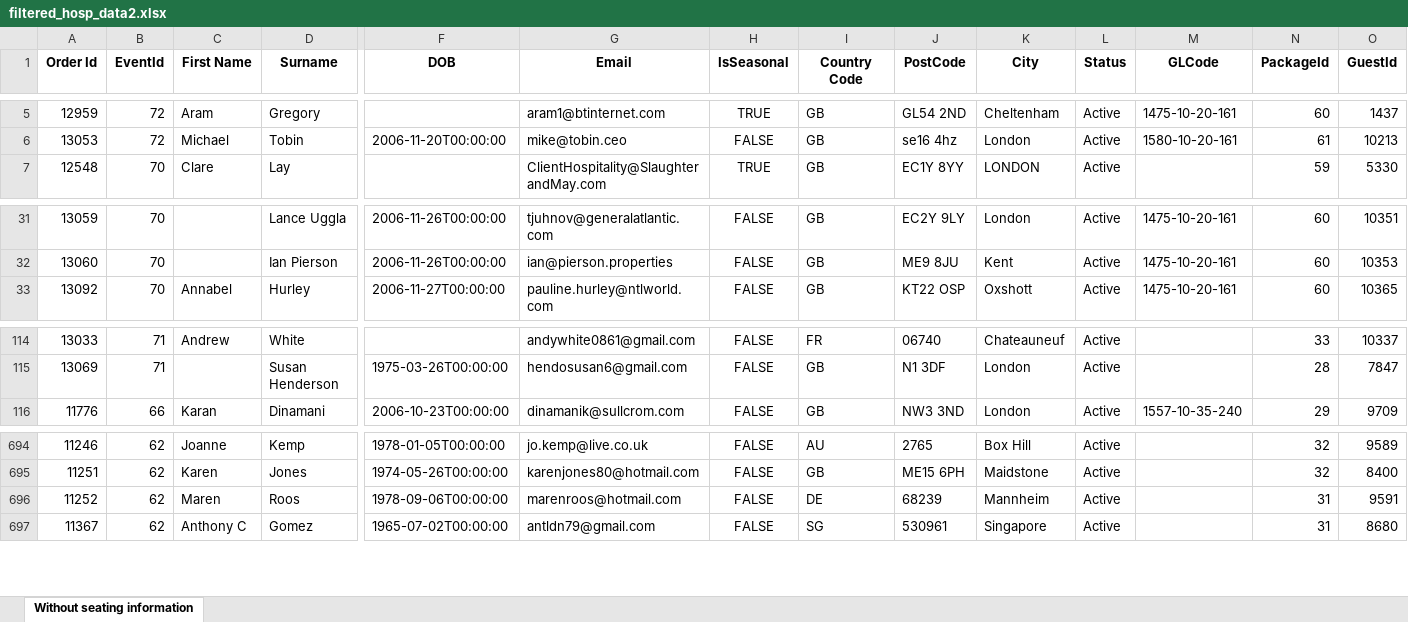
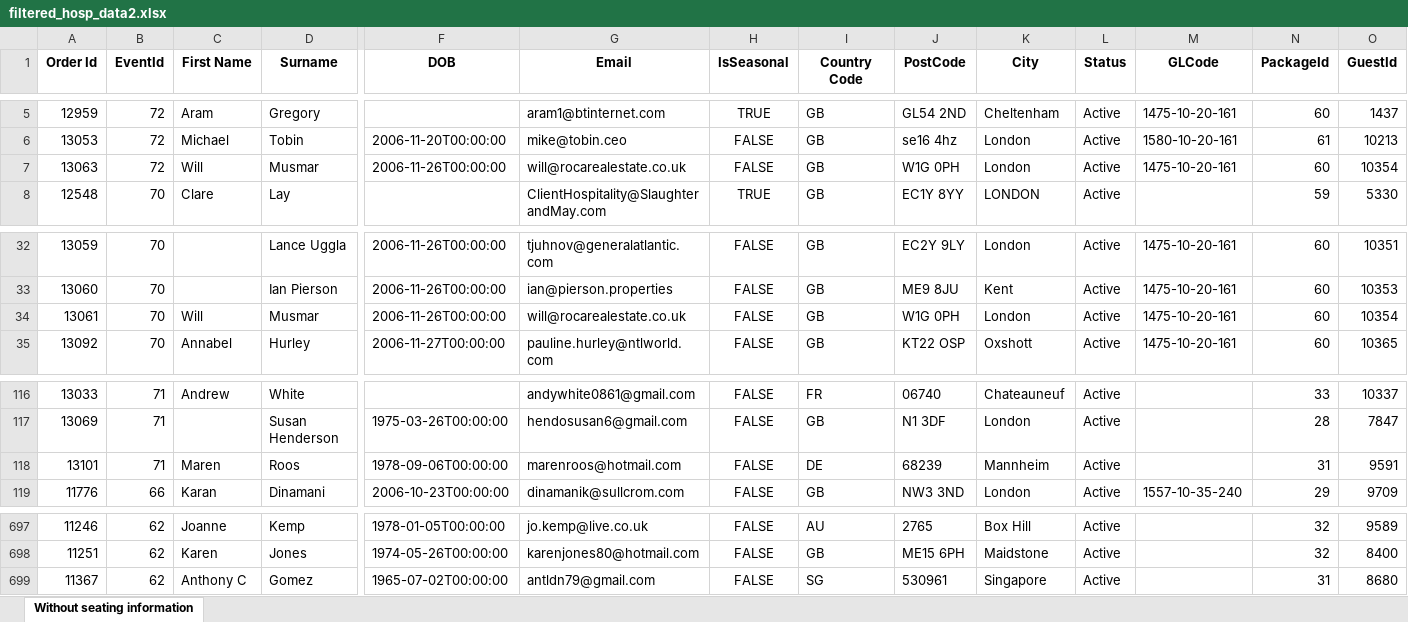
Before and after one commit to AFC-Venue-Premium-Sales/afc-streamlit-apps, an Excel workbook: filtered_hosp_data2.xlsx, sheet Without seating information, drawn as a sheet; only a part is shown, gaps mark what is left out; values as stored, in another font and other column widths than the file's, no borders; removed rows and columns are numbered as before the commit, all else as after; rows hold the shown columns only; the diff names each change by its address in the sheet, - before the commit and + after, or states it on an @@ line.

```diff
--- a/filtered_hosp_data2.xlsx (sheet Without seating information)
+++ b/filtered_hosp_data2.xlsx (sheet Without seating information)
+row 7: 13063 | 72 | Will | Musmar | 2006-11-26T00:00:00 | will@rocarealestate.co.uk | FALSE | GB | W1G 0PH | London | Active | 1475-10-20-161 | 60 | 10354
+row 34: 13061 | 70 | Will | Musmar | 2006-11-26T00:00:00 | will@rocarealestate.co.uk | FALSE | GB | W1G 0PH | London | Active | 1475-10-20-161 | 60 | 10354
+row 118: 13101 | 71 | Maren | Roos | 1978-09-06T00:00:00 | marenroos@hotmail.com | FALSE | DE | 68239 | Mannheim | Active |  | 31 | 9591
-row 696: 11252 | 62 | Maren | Roos | 1978-09-06T00:00:00 | marenroos@hotmail.com | FALSE | DE | 68239 | Mannheim | Active |  | 31 | 9591
```
Also changed, not shown: 2 other files.
